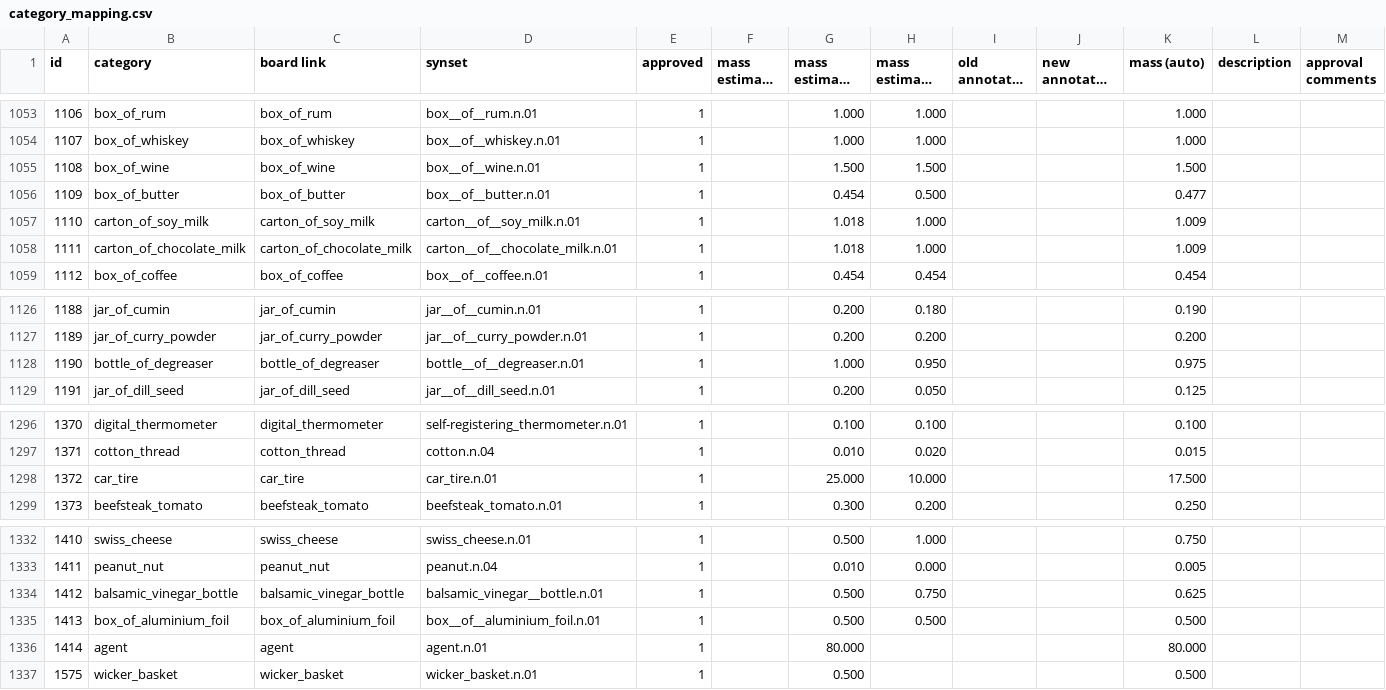
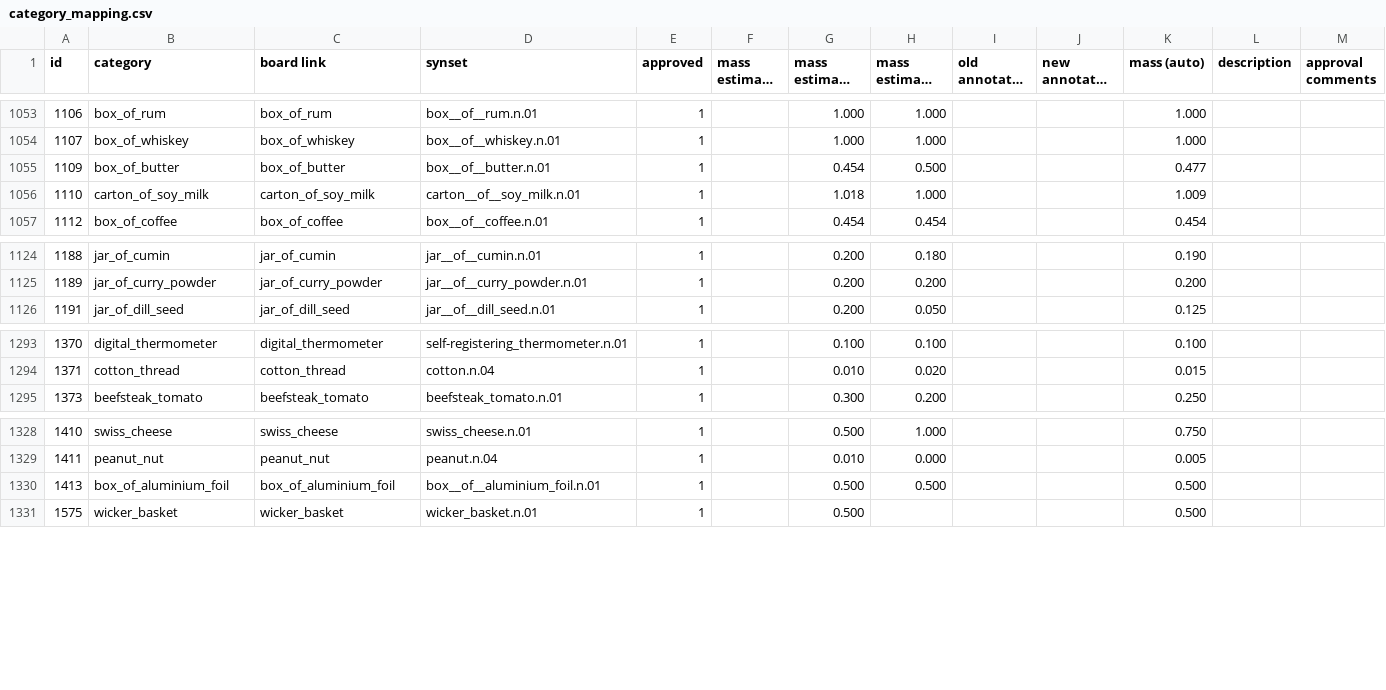
Before and after one commit to StanfordVL/OmniGibson, a CSV file: asset_pipeline/metadata/category_mapping.csv, drawn as a sheet; only a part is shown, gaps mark what is left out; long unchanged cells end in …; the diff names each change by its address in the sheet, - before the commit and + after, or states it on an @@ line.

```diff
--- a/asset_pipeline/metadata/category_mapping.csv
+++ b/asset_pipeline/metadata/category_mapping.csv
-row 1055: 1108 | box_of_wine | box_of_wine | box__of__wine.n.01 | 1 |  | 1.500 | 1.500 |  |  | 1.500
-row 1058: 1111 | carton_of_chocolate_milk | carton_of_chocolate_milk | carton__of__chocolate_milk.n.01 | 1 |  | 1.018 | 1.000 |  |  | 1.009
-row 1128: 1190 | bottle_of_degreaser | bottle_of_degreaser | bottle__of__degreaser.n.01 | 1 |  | 1.000 | 0.950 |  |  | 0.975
-row 1298: 1372 | car_tire | car_tire | car_tire.n.01 | 1 |  | 25.000 | 10.000 |  |  | 17.500
-row 1334: 1412 | balsamic_vinegar_bottle | balsamic_vinegar_bottle | balsamic_vinegar__bottle.n.01 | 1 |  | 0.500 | 0.750 |  |  | 0.625
-row 1336: 1414 | agent | agent | agent.n.01 | 1 |  | 80.000 |  |  |  | 80.000
```
Also changed, not shown: asset_pipeline/metadata/object_renames.csv, 1 other file.
